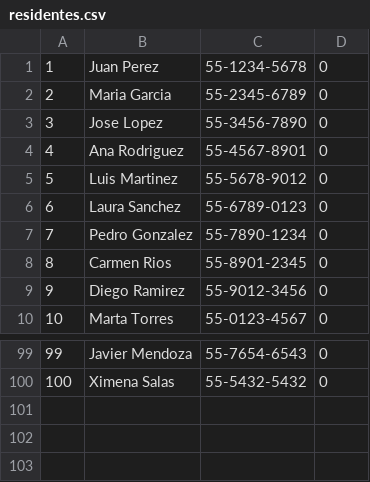
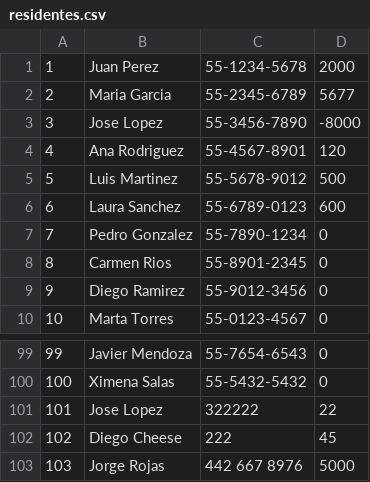
Before and after one commit to EmanuelVegaGlz/TC1031.602-AdministracionCondominios, a CSV file: residentes.csv, drawn as a sheet; only a part is shown, gaps mark what is left out.

```diff
--- a/residentes.csv
+++ b/residentes.csv
@@ -1,7 +1,7 @@
-1,Juan Perez,55-1234-5678,0
-2,Maria Garcia,55-2345-6789,0
-3,Jose Lopez,55-3456-7890,0
-4,Ana Rodriguez,55-4567-8901,0
-5,Luis Martinez,55-5678-9012,0
-6,Laura Sanchez,55-6789-0123,0
+1,Juan Perez,55-1234-5678,2000
+2,Maria Garcia,55-2345-6789,5677
+3,Jose Lopez,55-3456-7890,-8000
+4,Ana Rodriguez,55-4567-8901,120
+5,Luis Martinez,55-5678-9012,500
+6,Laura Sanchez,55-6789-0123,600
 7,Pedro Gonzalez,55-7890-1234,0
@@ -100 +100,4 @@
 100,Ximena Salas,55-5432-5432,0
+101,Jose Lopez,322222,22
+102,Diego Cheese,222,45
+103,Jorge Rojas,442 667 8976,5000
```
Also changed, not shown: 5 other files.
